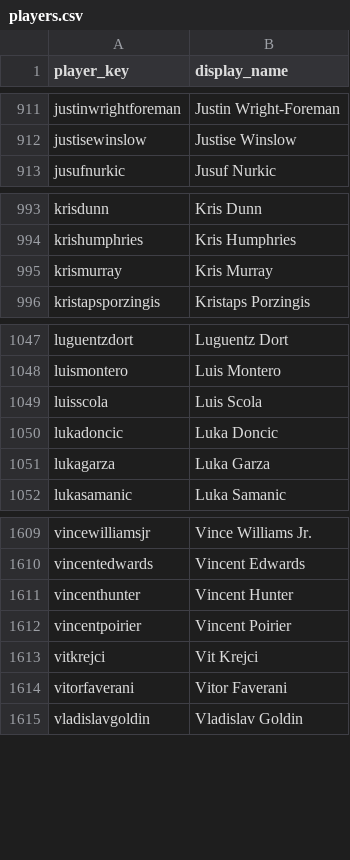
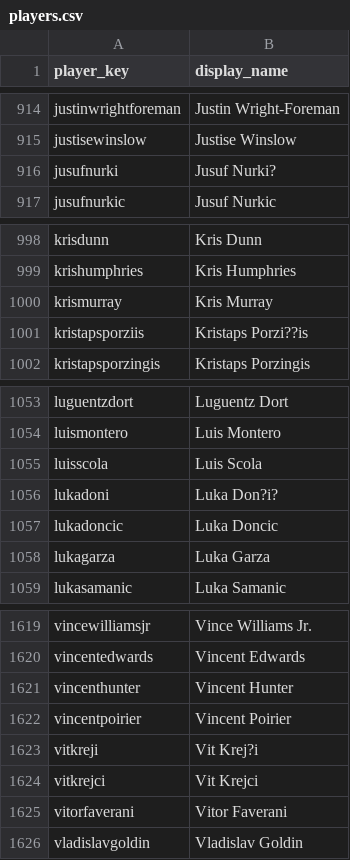
Before and after one commit to BUCKETS-NBA-stats/BUCKETS-website, a CSV file: mappings/players.csv, drawn as a sheet; only a part is shown, gaps mark what is left out; the diff covers the shown part only; the diff names each change by its address in the sheet, - before the commit and + after, or states it on an @@ line.

```diff
--- a/mappings/players.csv
+++ b/mappings/players.csv
+row 916: jusufnurki | Jusuf Nurki?
+row 1001: kristapsporziis | Kristaps Porzi??is
+row 1056: lukadoni | Luka Don?i?
+row 1623: vitkreji | Vit Krej?i
```
Also changed, not shown: 7 added rows and 2 edited cells elsewhere in this file, mappings/player_aliases.csv.
